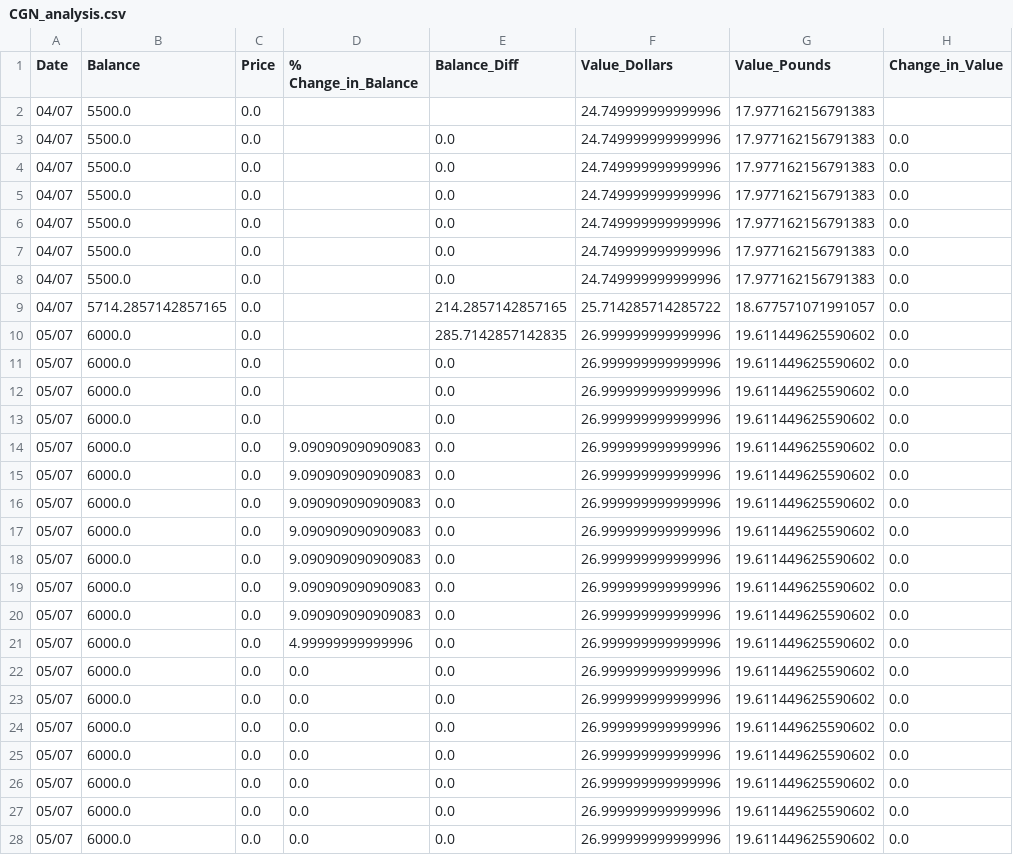
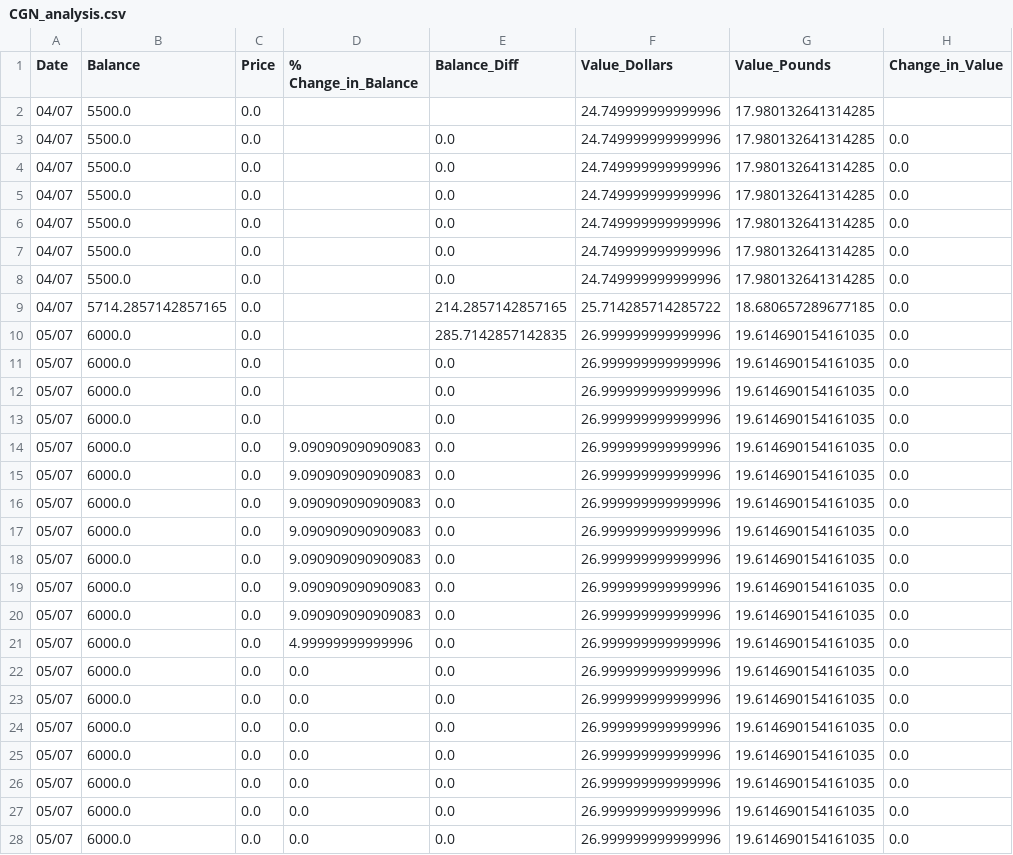
Before and after one commit to Jack-Weeks/CryptoTracker, a CSV file: docs/graphing/data/CGN_analysis.csv, drawn as a sheet; only a part is shown; the diff covers the shown part only.

```diff
--- a/docs/graphing/data/CGN_analysis.csv
+++ b/docs/graphing/data/CGN_analysis.csv
@@ -1,28 +1,28 @@
 Date,Balance,Price,% Change_in_Balance,Balance_Diff,Value_Dollars,Value_Pounds,Change_in_Value
-04/07,5500.0,0.0,,,24.749999999999996,17.977162156791383,
-04/07,5500.0,0.0,,0.0,24.749999999999996,17.977162156791383,0.0
-04/07,5500.0,0.0,,0.0,24.749999999999996,17.977162156791383,0.0
-04/07,5500.0,0.0,,0.0,24.749999999999996,17.977162156791383,0.0
-04/07,5500.0,0.0,,0.0,24.749999999999996,17.977162156791383,0.0
-04/07,5500.0,0.0,,0.0,24.749999999999996,17.977162156791383,0.0
-04/07,5500.0,0.0,,0.0,24.749999999999996,17.977162156791383,0.0
-04/07,5714.2857142857165,0.0,,214.2857142857165,25.714285714285722,18.677571071991057,0.0
-05/07,6000.0,0.0,,285.7142857142835,26.999999999999996,19.611449625590602,0.0
-05/07,6000.0,0.0,,0.0,26.999999999999996,19.611449625590602,0.0
-05/07,6000.0,0.0,,0.0,26.999999999999996,19.611449625590602,0.0
-05/07,6000.0,0.0,,0.0,26.999999999999996,19.611449625590602,0.0
-05/07,6000.0,0.0,9.090909090909083,0.0,26.999999999999996,19.611449625590602,0.0
-05/07,6000.0,0.0,9.090909090909083,0.0,26.999999999999996,19.611449625590602,0.0
-05/07,6000.0,0.0,9.090909090909083,0.0,26.999999999999996,19.611449625590602,0.0
-05/07,6000.0,0.0,9.090909090909083,0.0,26.999999999999996,19.611449625590602,0.0
-05/07,6000.0,0.0,9.090909090909083,0.0,26.999999999999996,19.611449625590602,0.0
-05/07,6000.0,0.0,9.090909090909083,0.0,26.999999999999996,19.611449625590602,0.0
-05/07,6000.0,0.0,9.090909090909083,0.0,26.999999999999996,19.611449625590602,0.0
-05/07,6000.0,0.0,4.99999999999996,0.0,26.999999999999996,19.611449625590602,0.0
-05/07,6000.0,0.0,0.0,0.0,26.999999999999996,19.611449625590602,0.0
-05/07,6000.0,0.0,0.0,0.0,26.999999999999996,19.611449625590602,0.0
-05/07,6000.0,0.0,0.0,0.0,26.999999999999996,19.611449625590602,0.0
-05/07,6000.0,0.0,0.0,0.0,26.999999999999996,19.611449625590602,0.0
-05/07,6000.0,0.0,0.0,0.0,26.999999999999996,19.611449625590602,0.0
-05/07,6000.0,0.0,0.0,0.0,26.999999999999996,19.611449625590602,0.0
-05/07,6000.0,0.0,0.0,0.0,26.999999999999996,19.611449625590602,0.0
+04/07,5500.0,0.0,,,24.749999999999996,17.980132641314285,
+04/07,5500.0,0.0,,0.0,24.749999999999996,17.980132641314285,0.0
+04/07,5500.0,0.0,,0.0,24.749999999999996,17.980132641314285,0.0
+04/07,5500.0,0.0,,0.0,24.749999999999996,17.980132641314285,0.0
+04/07,5500.0,0.0,,0.0,24.749999999999996,17.980132641314285,0.0
+04/07,5500.0,0.0,,0.0,24.749999999999996,17.980132641314285,0.0
+04/07,5500.0,0.0,,0.0,24.749999999999996,17.980132641314285,0.0
+04/07,5714.2857142857165,0.0,,214.2857142857165,25.714285714285722,18.680657289677185,0.0
+05/07,6000.0,0.0,,285.7142857142835,26.999999999999996,19.614690154161035,0.0
+05/07,6000.0,0.0,,0.0,26.999999999999996,19.614690154161035,0.0
+05/07,6000.0,0.0,,0.0,26.999999999999996,19.614690154161035,0.0
+05/07,6000.0,0.0,,0.0,26.999999999999996,19.614690154161035,0.0
+05/07,6000.0,0.0,9.090909090909083,0.0,26.999999999999996,19.614690154161035,0.0
+05/07,6000.0,0.0,9.090909090909083,0.0,26.999999999999996,19.614690154161035,0.0
+05/07,6000.0,0.0,9.090909090909083,0.0,26.999999999999996,19.614690154161035,0.0
+05/07,6000.0,0.0,9.090909090909083,0.0,26.999999999999996,19.614690154161035,0.0
+05/07,6000.0,0.0,9.090909090909083,0.0,26.999999999999996,19.614690154161035,0.0
+05/07,6000.0,0.0,9.090909090909083,0.0,26.999999999999996,19.614690154161035,0.0
+05/07,6000.0,0.0,9.090909090909083,0.0,26.999999999999996,19.614690154161035,0.0
+05/07,6000.0,0.0,4.99999999999996,0.0,26.999999999999996,19.614690154161035,0.0
+05/07,6000.0,0.0,0.0,0.0,26.999999999999996,19.614690154161035,0.0
+05/07,6000.0,0.0,0.0,0.0,26.999999999999996,19.614690154161035,0.0
+05/07,6000.0,0.0,0.0,0.0,26.999999999999996,19.614690154161035,0.0
+05/07,6000.0,0.0,0.0,0.0,26.999999999999996,19.614690154161035,0.0
+05/07,6000.0,0.0,0.0,0.0,26.999999999999996,19.614690154161035,0.0
+05/07,6000.0,0.0,0.0,0.0,26.999999999999996,19.614690154161035,0.0
+05/07,6000.0,0.0,0.0,0.0,26.999999999999996,19.614690154161035,0.0
```
Also changed, not shown: 163 edited cells elsewhere in this file, docs/graphing/data/AR_analysis.csv, docs/graphing/data/SPARE_analysis.csv, 18 other files.
